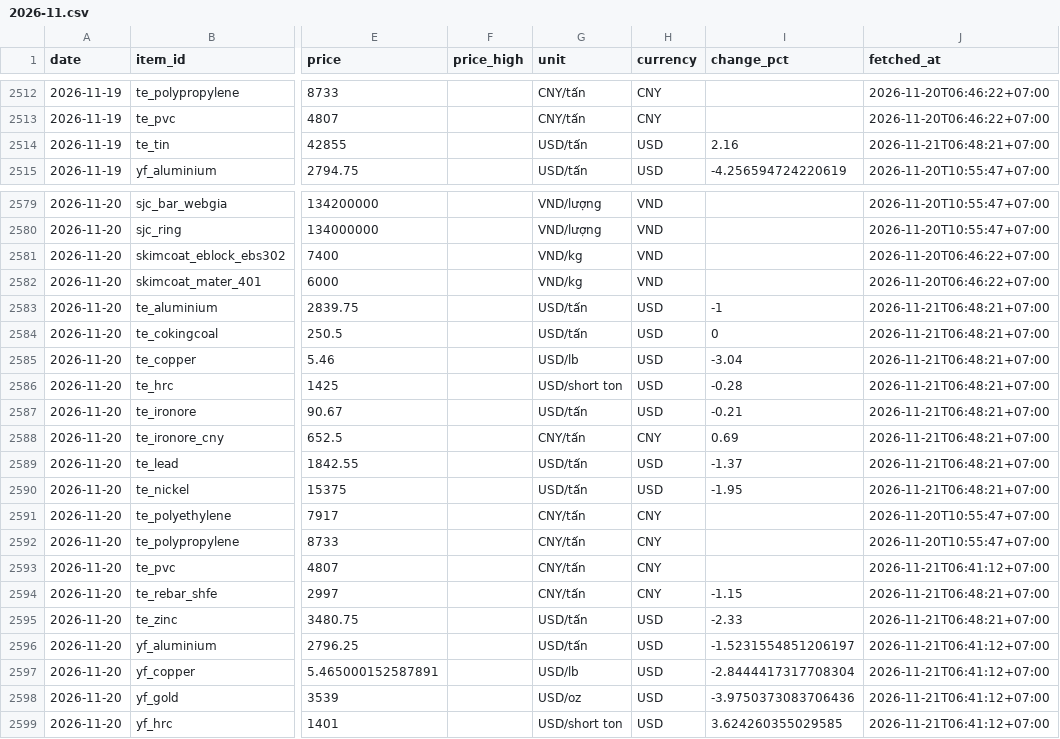
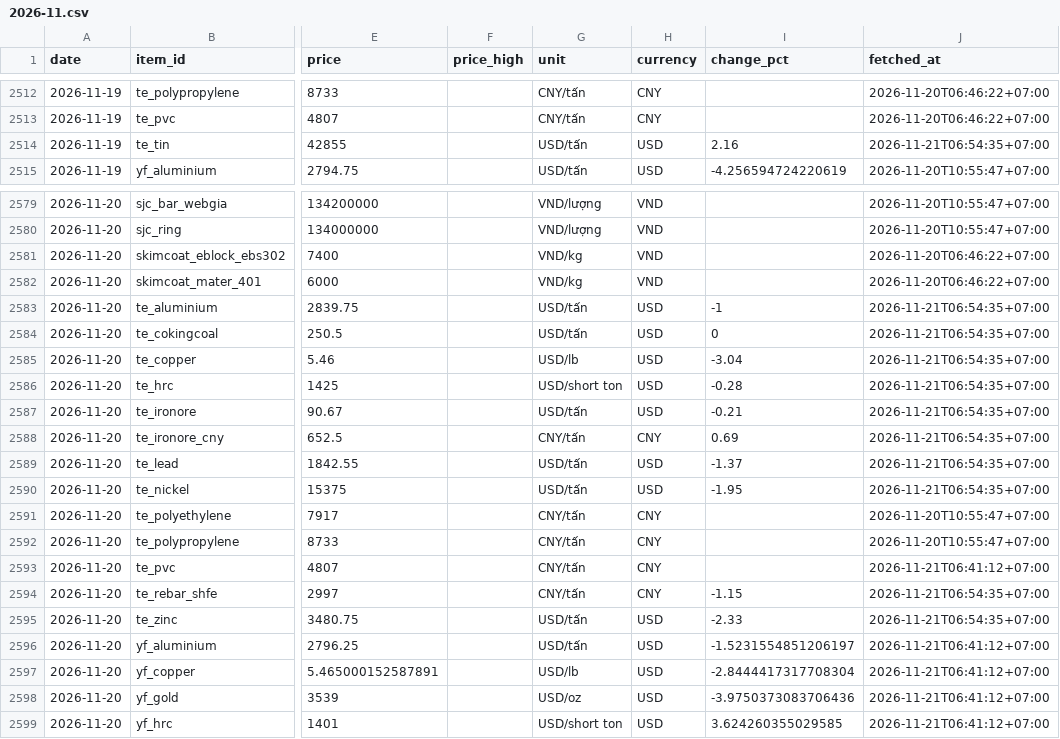
Before and after one commit to cscm-vn/cscm-vn.github.io, a CSV file: data/history/prices/2026-11.csv, drawn as a sheet; only a part is shown, gaps mark what is left out; the diff names each change by its address in the sheet, - before the commit and + after, or states it on an @@ line.

Commit message:
prices 2026-11-21 06:58 [skip ci]

```diff
--- a/data/history/prices/2026-11.csv
+++ b/data/history/prices/2026-11.csv
-J2514 (fetched_at): 2026-11-21T06:48:21+07:00
+J2514 (fetched_at): 2026-11-21T06:54:35+07:00
-J2583:J2590 (fetched_at): 2026-11-21T06:48:21+07:00
+J2583:J2590 (fetched_at): 2026-11-21T06:54:35+07:00
-J2594:J2595 (fetched_at): 2026-11-21T06:48:21+07:00
+J2594:J2595 (fetched_at): 2026-11-21T06:54:35+07:00
```
Also changed, not shown: data/history/runs/2026-11.csv, 7 other files.
